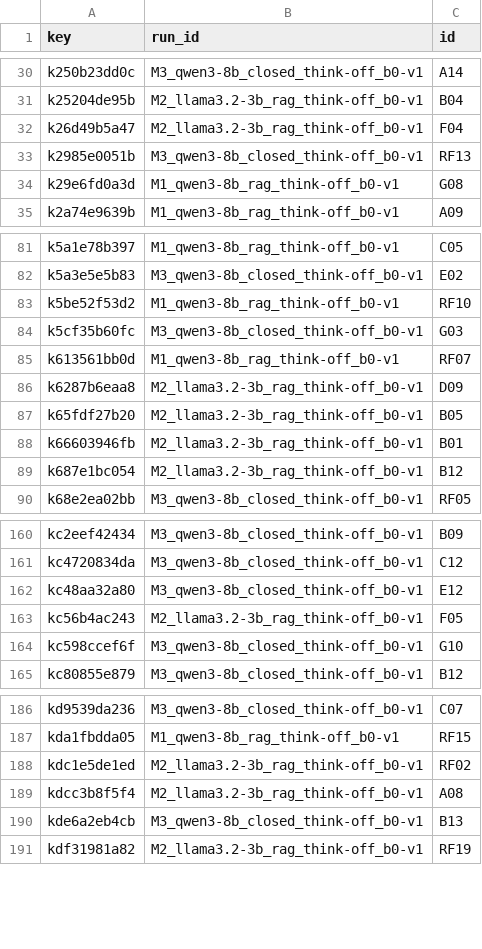
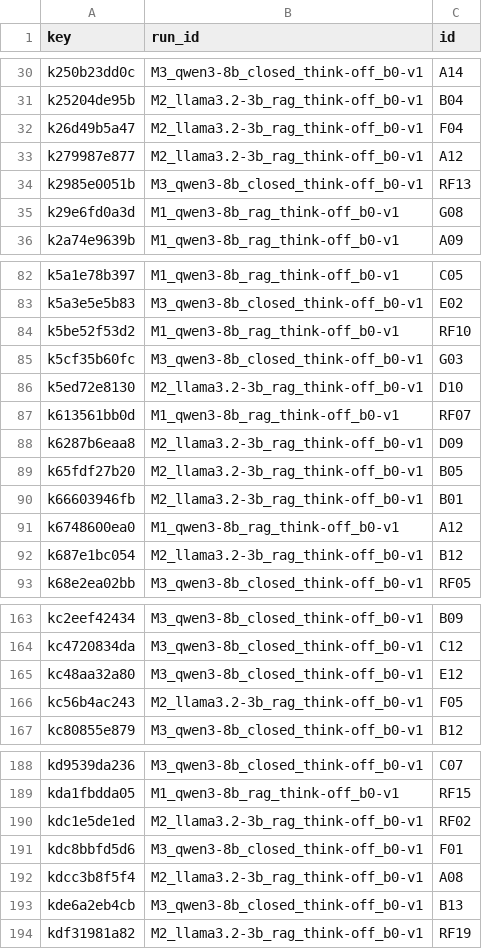
Before and after one commit to HexAgents-Squad/finsight, a CSV file: eval/results/grading/grading_key.csv, drawn as a sheet; only a part is shown, gaps mark what is left out.

```diff
--- a/eval/results/grading/grading_key.csv
+++ b/eval/results/grading/grading_key.csv
@@ -32,2 +32,3 @@ k25204de95b,M2_llama3.2-3b_rag_think-off_b0-v1,B04
 k26d49b5a47,M2_llama3.2-3b_rag_think-off_b0-v1,F04
+k279987e877,M2_llama3.2-3b_rag_think-off_b0-v1,A12
 k2985e0051b,M3_qwen3-8b_closed_think-off_b0-v1,RF13
@@ -84,2 +85,3 @@ k5be52f53d2,M1_qwen3-8b_rag_think-off_b0-v1,RF10
 k5cf35b60fc,M3_qwen3-8b_closed_think-off_b0-v1,G03
+k5ed72e8130,M2_llama3.2-3b_rag_think-off_b0-v1,D10
 k613561bb0d,M1_qwen3-8b_rag_think-off_b0-v1,RF07
@@ -88,2 +90,3 @@ k65fdf27b20,M2_llama3.2-3b_rag_think-off_b0-v1,B05
 k66603946fb,M2_llama3.2-3b_rag_think-off_b0-v1,B01
+k6748600ea0,M1_qwen3-8b_rag_think-off_b0-v1,A12
 k687e1bc054,M2_llama3.2-3b_rag_think-off_b0-v1,B12
@@ -163,3 +166,2 @@ kc48aa32a80,M3_qwen3-8b_closed_think-off_b0-v1,E12
 kc56b4ac243,M2_llama3.2-3b_rag_think-off_b0-v1,F05
-kc598ccef6f,M3_qwen3-8b_closed_think-off_b0-v1,G10
 kc80855e879,M3_qwen3-8b_closed_think-off_b0-v1,B12
@@ -188,2 +190,3 @@ kda1fbdda05,M1_qwen3-8b_rag_think-off_b0-v1,RF15
 kdc1e5de1ed,M2_llama3.2-3b_rag_think-off_b0-v1,RF02
+kdc8bbfd5d6,M3_qwen3-8b_closed_think-off_b0-v1,F01
 kdcc3b8f5f4,M2_llama3.2-3b_rag_think-off_b0-v1,A08
```
Also changed, not shown: eval/results/grading/grading_sheet.csv, 10 other files.
